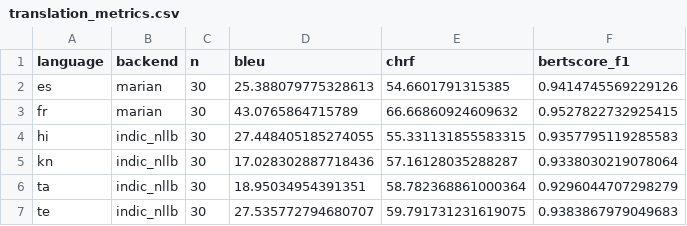
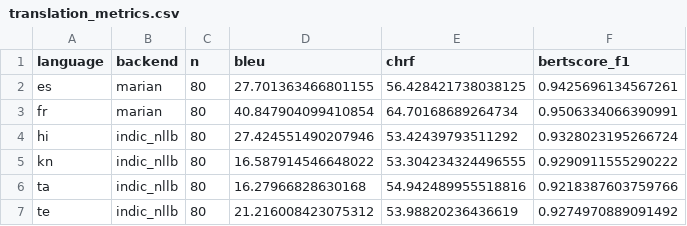
Before and after one commit to TheRevanite/C4PS, a CSV file: evaluation/results/translation_metrics.csv, drawn as a sheet.

```diff
--- a/evaluation/results/translation_metrics.csv
+++ b/evaluation/results/translation_metrics.csv
@@ -1,7 +1,7 @@
 language,backend,n,bleu,chrf,bertscore_f1
-es,marian,30,25.388079775328613,54.6601791315385,0.9414745569229126
-fr,marian,30,43.0765864715789,66.66860924609632,0.9527822732925415
-hi,indic_nllb,30,27.448405185274055,55.331131855583315,0.9357795119285583
-kn,indic_nllb,30,17.028302887718436,57.16128035288287,0.9338030219078064
-ta,indic_nllb,30,18.95034954391351,58.782368861000364,0.9296044707298279
-te,indic_nllb,30,27.535772794680707,59.791731231619075,0.9383867979049683
+es,marian,80,27.701363466801155,56.428421738038125,0.9425696134567261
+fr,marian,80,40.847904099410854,64.70168689264734,0.9506334066390991
+hi,indic_nllb,80,27.424551490207946,53.42439793511292,0.9328023195266724
+kn,indic_nllb,80,16.587914546648022,53.304234324496555,0.9290911555290222
+ta,indic_nllb,80,16.27966828630168,54.942489955518816,0.9218387603759766
+te,indic_nllb,80,21.216008423075312,53.98820236436619,0.9274970889091492
```
Also changed, not shown: evaluation/results/captioning_metrics.csv, evaluation/results/enhancement_metrics.csv, 22 other files.
